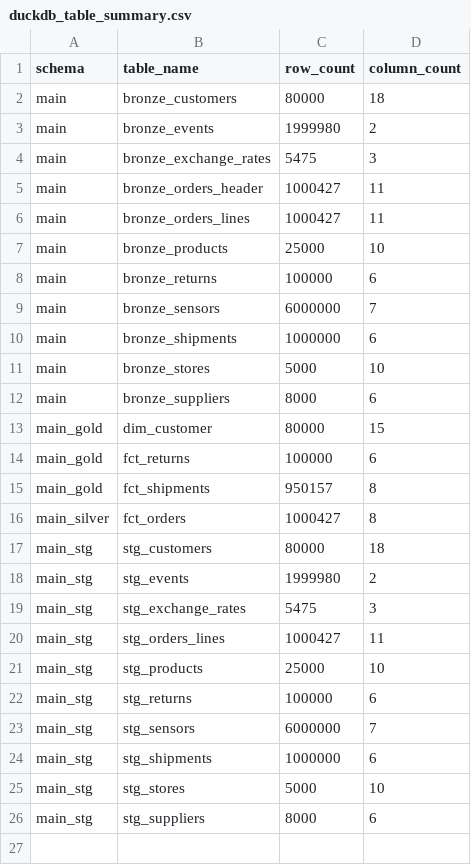
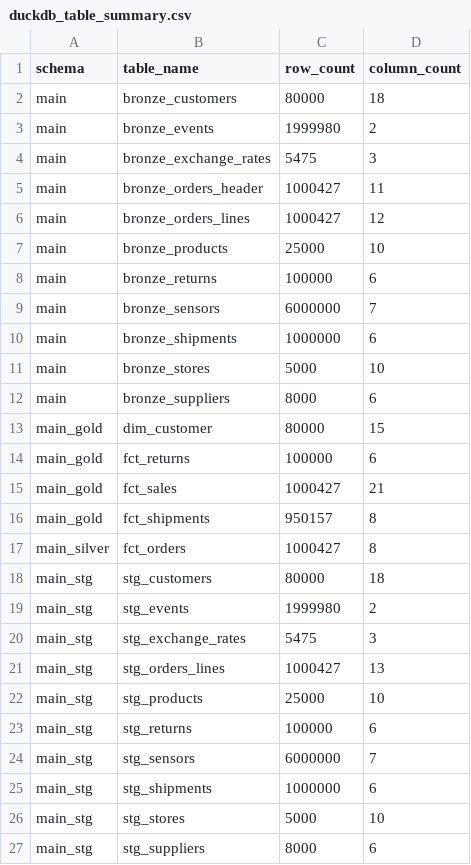
Before and after one commit to Mj37-com/APAC-DIA-Training-DE, a CSV file: duckdb_table_summary.csv, drawn as a sheet.

```diff
--- a/duckdb_table_summary.csv
+++ b/duckdb_table_summary.csv
@@ -5,3 +5,3 @@ main,bronze_exchange_rates,5475,3
 main,bronze_orders_header,1000427,11
-main,bronze_orders_lines,1000427,11
+main,bronze_orders_lines,1000427,12
 main,bronze_products,25000,10
@@ -14,2 +14,3 @@ main_gold,dim_customer,80000,15
 main_gold,fct_returns,100000,6
+main_gold,fct_sales,1000427,21
 main_gold,fct_shipments,950157,8
@@ -19,3 +20,3 @@ main_stg,stg_events,1999980,2
 main_stg,stg_exchange_rates,5475,3
-main_stg,stg_orders_lines,1000427,11
+main_stg,stg_orders_lines,1000427,13
 main_stg,stg_products,25000,10
```
Also changed, not shown: staging_table_columns.csv, 6 other files.
